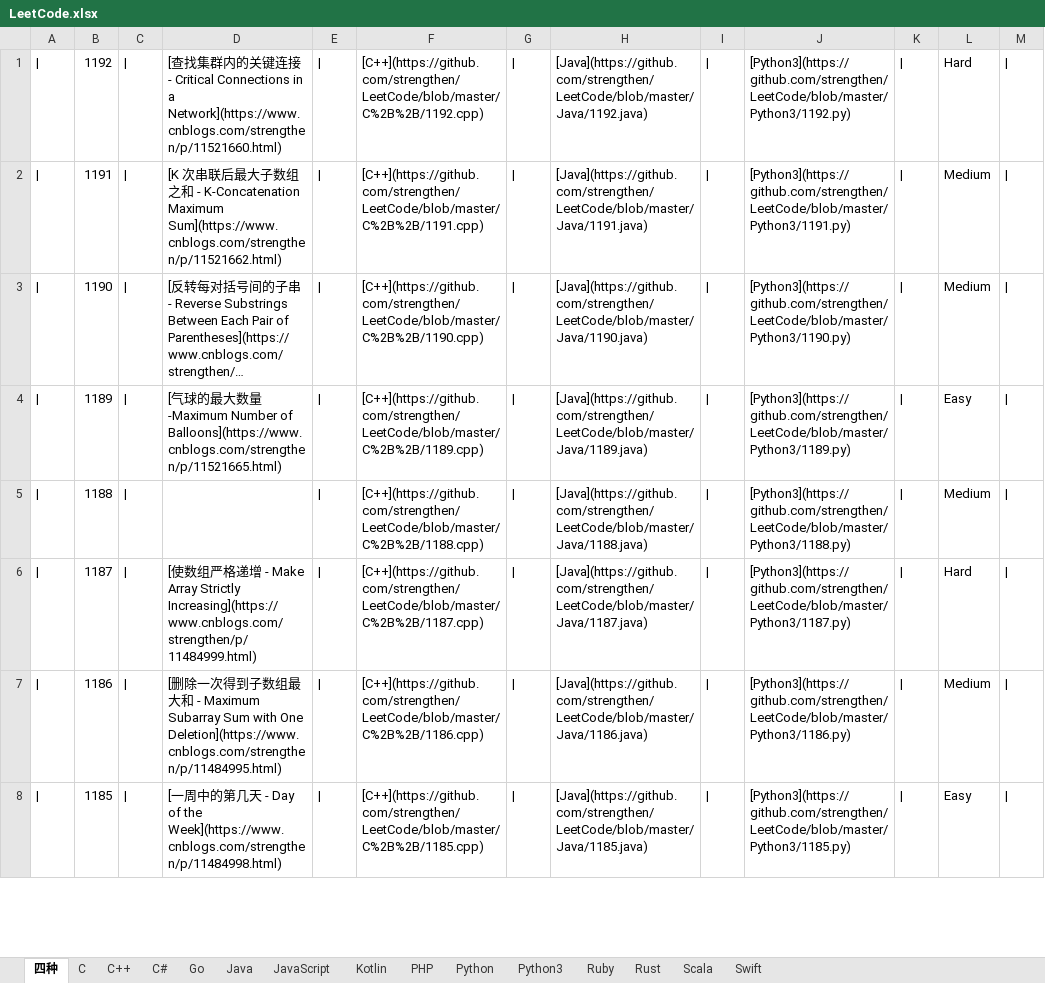
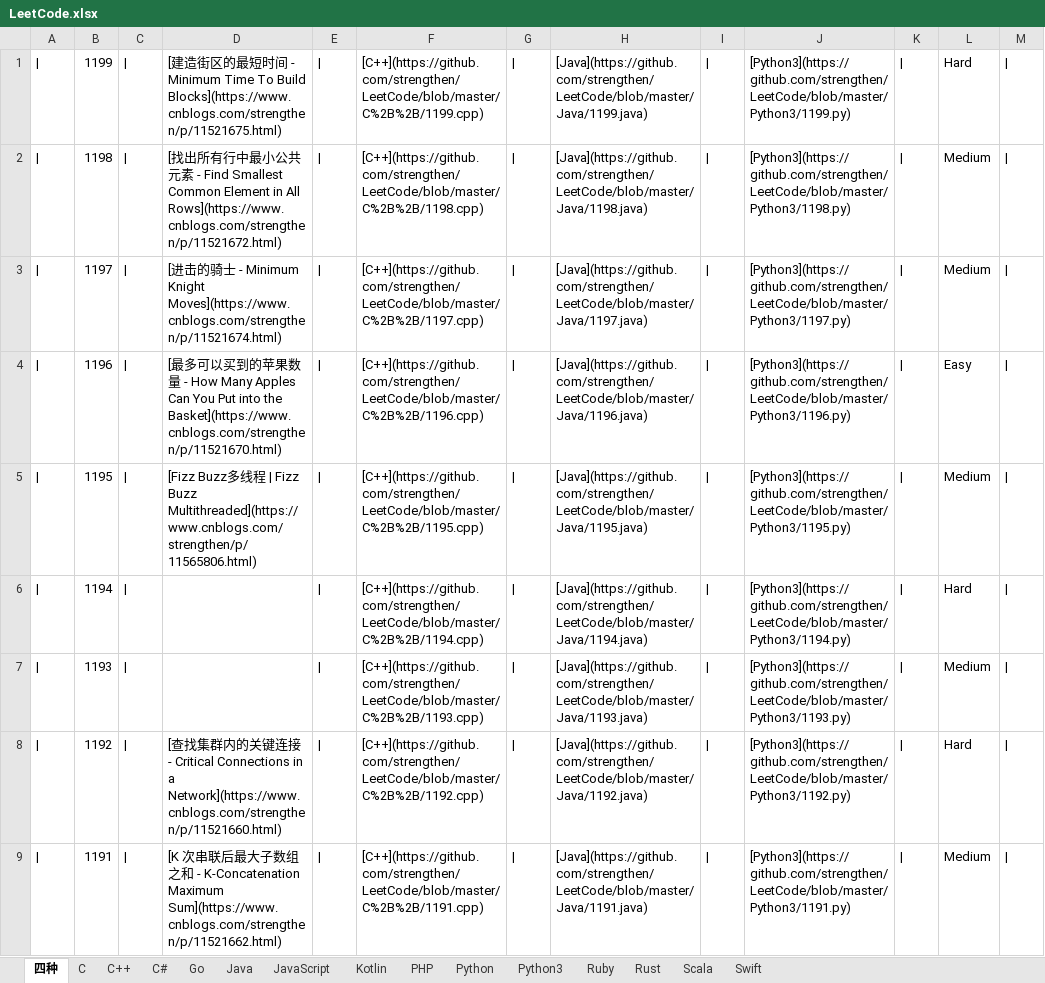
Before and after one commit to strengthen/LeetCode, an Excel workbook: MD/Image/LeetCode.xlsx, sheet 四种, drawn as a sheet; only a part is shown; the shorter side is filled out with more unchanged rows; long unchanged cells end in …; values as stored, in another font and other column widths than the file's, no borders; the diff names each change by its address in the sheet, - before the commit and + after, or states it on an @@ line.

```diff
--- a/MD/Image/LeetCode.xlsx (sheet 四种)
+++ b/MD/Image/LeetCode.xlsx (sheet 四种)
+row 1: | | 1199 | | | [建造街区的最短时间 - Minimum Time To Build Blocks](https://www.cnblogs.com/strengthen/p/11521675.html) | | | [C++](https://github.com/strengthen/LeetCode/blob/master/C%2B%2B/1199.cpp) | | | [Java](https://github.com/strengthen/LeetCode/blob/master/Java/1199.java) | | | [Python3](https://github.com/strengthen/LeetCode/blob/master/Python3/1199.py) | | | Hard
+row 2: | | 1198 | | | [找出所有行中最小公共元素 - Find Smallest Common Element in All Rows](https://www.cnblogs.com/strengthen/p/11521672.html) | | | [C++](https://github.com/strengthen/LeetCode/blob/master/C%2B%2B/1198.cpp) | | | [Java](https://github.com/strengthen/LeetCode/blob/master/Java/1198.java) | | | [Python3](https://github.com/strengthen/LeetCode/blob/master/Python3/1198.py) | | | Medium
+row 3: | | 1197 | | | [进击的骑士 - Minimum Knight Moves](https://www.cnblogs.com/strengthen/p/11521674.html) | | | [C++](https://github.com/strengthen/LeetCode/blob/master/C%2B%2B/1197.cpp) | | | [Java](https://github.com/strengthen/LeetCode/blob/master/Java/1197.java) | | | [Python3](https://github.com/strengthen/LeetCode/blob/master/Python3/1197.py) | | | Medium
+row 4: | | 1196 | | | [最多可以买到的苹果数量 - How Many Apples Can You Put into the Basket](https://www.cnblogs.com/strengthen/p/11521670.html) | | | [C++](https://github.com/strengthen/LeetCode/blob/master/C%2B%2B/1196.cpp) | | | [Java](https://github.com/strengthen/LeetCode/blob/master/Java/1196.java) | | | [Python3](https://github.com/strengthen/LeetCode/blob/master/Python3/1196.py) | | | Easy
+row 5: | | 1195 | | | [Fizz Buzz多线程 | Fizz Buzz Multithreaded](https://www.cnblogs.com/strengthen/p/11565806.html) | | | [C++](https://github.com/strengthen/LeetCode/blob/master/C%2B%2B/1195.cpp) | | | [Java](https://github.com/strengthen/LeetCode/blob/master/Java/1195.java) | | | [Python3](https://github.com/strengthen/LeetCode/blob/master/Python3/1195.py) | | | Medium
+row 6: | | 1194 | | |  | | | [C++](https://github.com/strengthen/LeetCode/blob/master/C%2B%2B/1194.cpp) | | | [Java](https://github.com/strengthen/LeetCode/blob/master/Java/1194.java) | | | [Python3](https://github.com/strengthen/LeetCode/blob/master/Python3/1194.py) | | | Hard
+row 7: | | 1193 | | |  | | | [C++](https://github.com/strengthen/LeetCode/blob/master/C%2B%2B/1193.cpp) | | | [Java](https://github.com/strengthen/LeetCode/blob/master/Java/1193.java) | | | [Python3](https://github.com/strengthen/LeetCode/blob/master/Python3/1193.py) | | | Medium
```
Also changed, not shown: 18 other files.
